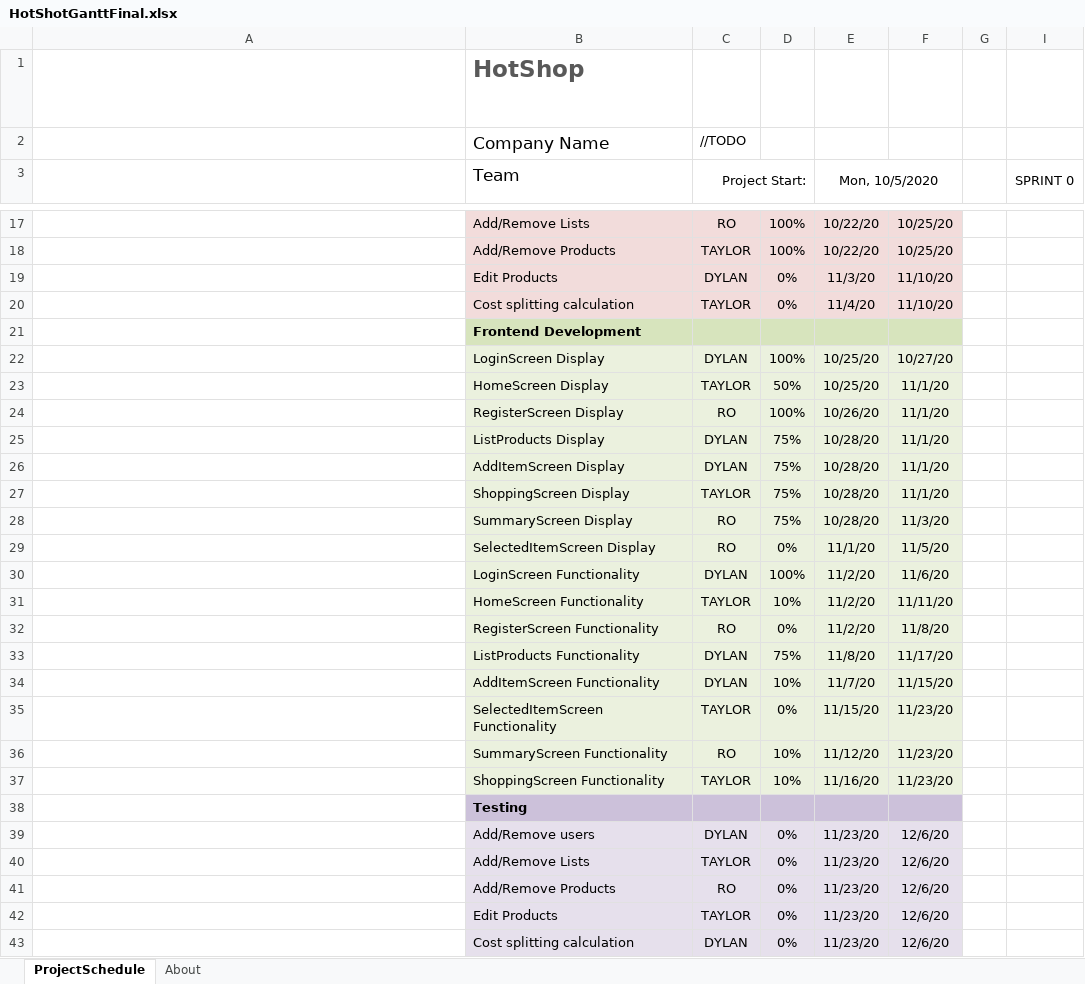
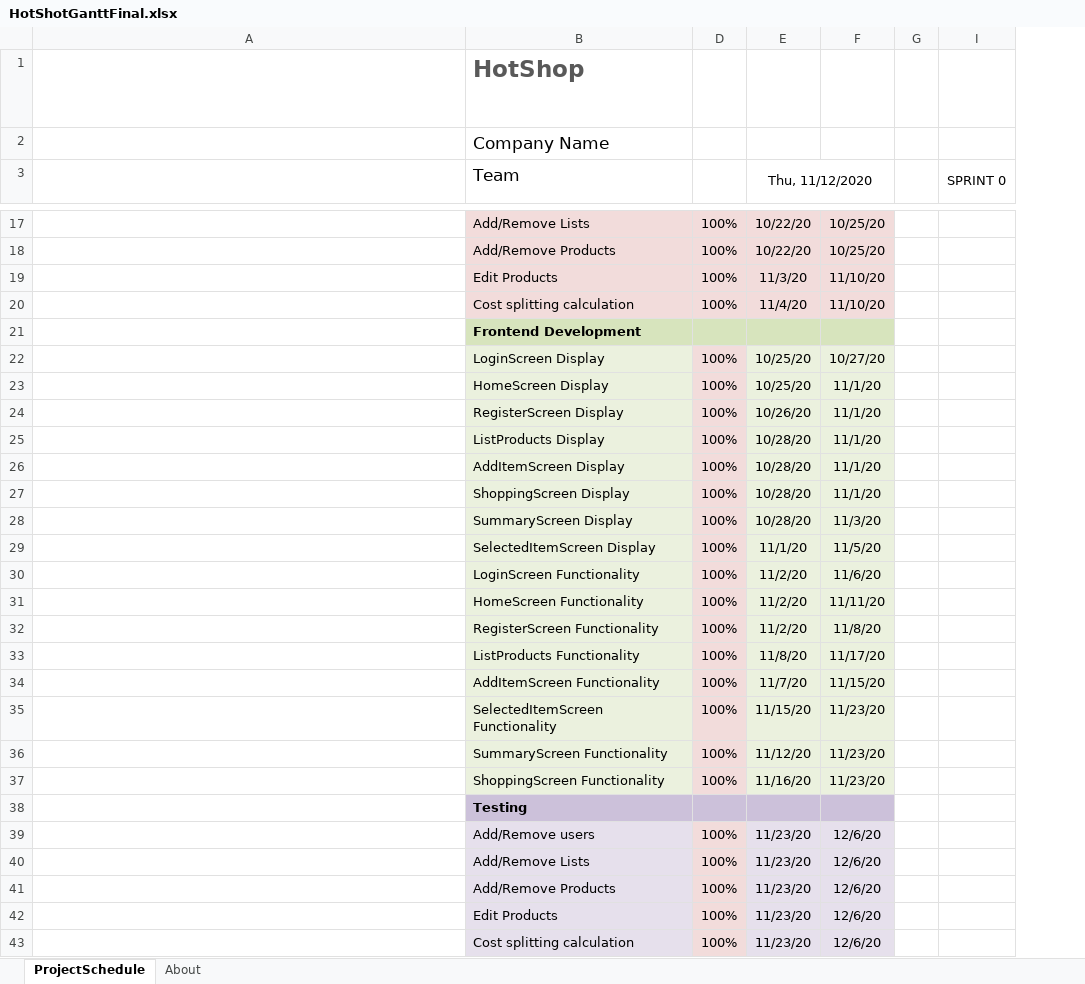
Before and after one commit to prangad/TODO, an Excel workbook: docs/HotShotGanttFinal.xlsx, sheet ProjectSchedule, drawn as a sheet; only a part is shown, gaps mark what is left out; long unchanged cells end in …; values as stored, in another font and other column widths than the file's, no borders; conditional formats not drawn; the diff covers the shown part only; the diff names each change by its address in the sheet, - before the commit and + after, or states it on an @@ line.

Commit message:
Updating Gantt

```diff
--- a/docs/HotShotGanttFinal.xlsx (sheet ProjectSchedule)
+++ b/docs/HotShotGanttFinal.xlsx (sheet ProjectSchedule)
@@ column C (Project Start:) hidden, row 2: //TODO; rows 17-43: RO | TAYLOR | DYLAN | TAYLOR |  | DYLAN | TAYLOR | RO | DYLAN | DYLAN | TAYLOR | RO | RO | DYLAN | TAYLOR | RO | DYLAN | DYLAN | TAYLOR | RO | TAYLOR |  | DYLAN | TAYLOR | RO | TAYLOR | DYLAN @@
-E3: Mon, 10/5/2020
+E3: Thu, 11/12/2020
-D19:D20: 0%
+D19:D20: 100%
-D23: 50%
+D23: 100%
-D25:D28: 75%
+D25:D28: 100%
-D29: 0%
+D29: 100%
-D31: 10%
+D31: 100%
-D32: 0%
+D32: 100%
-D33: 75%
+D33: 100%
-D34: 10%
+D34: 100%
-D35: 0%
+D35: 100%
-D36:D37: 10%
+D36:D37: 100%
-D39:D43: 0%
+D39:D43: 100%
```
Also changed, not shown: 6 edited cells and cell formats elsewhere in this sheet.
